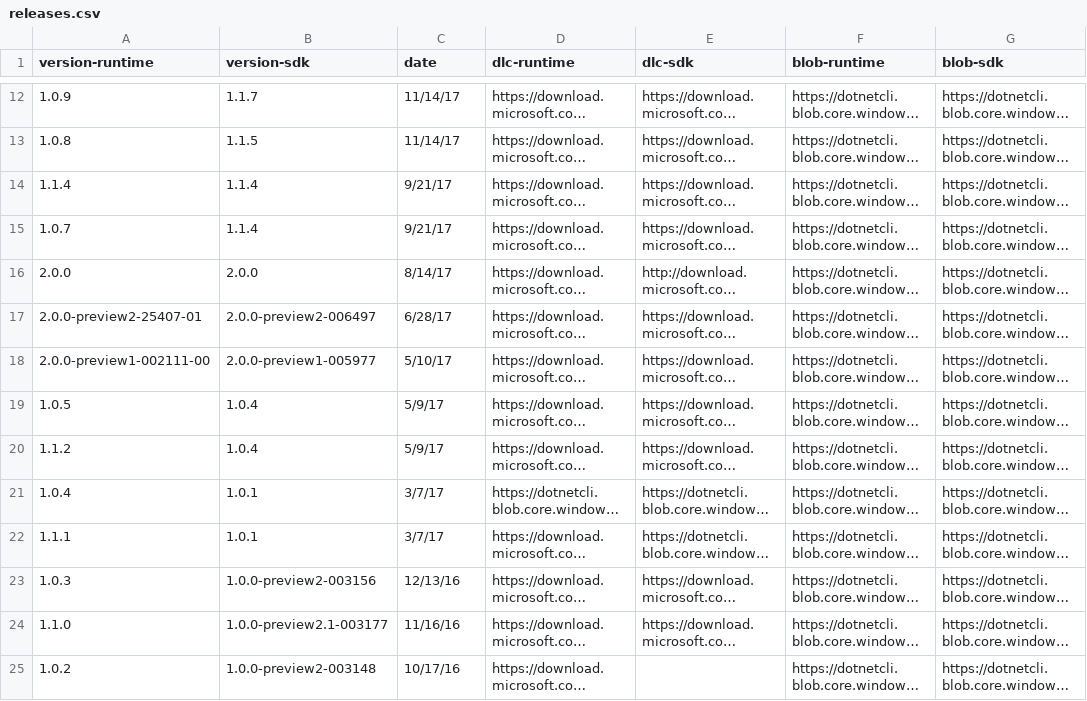
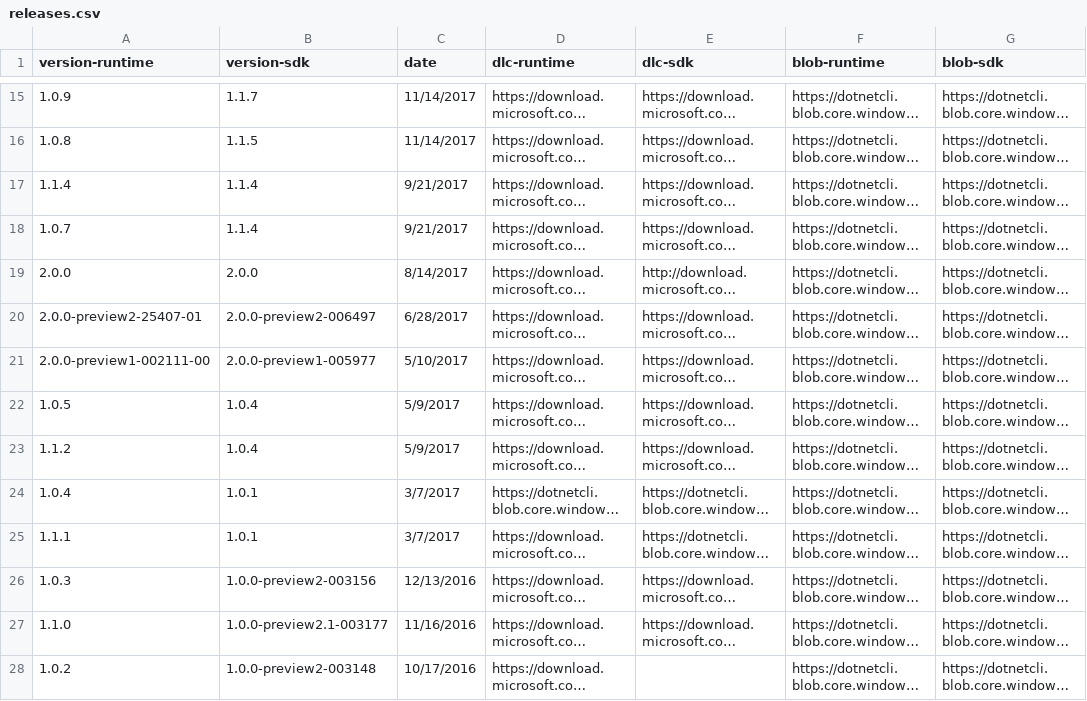
Before and after one commit to dotnet/core, a CSV file: release-notes/releases.csv, drawn as a sheet; only a part is shown, gaps mark what is left out; long unchanged cells end in …; addresses are those after the commit; the diff covers the shown part only; the diff names each change by its address in the sheet, - before the commit and + after, or states it on an @@ line.

Commit message:
update releases.csv for April release

```diff
--- a/release-notes/releases.csv
+++ b/release-notes/releases.csv
-C15:C16 (date): 11/14/17
+C15:C16 (date): 11/14/2017
-C17:C18 (date): 9/21/17
+C17:C18 (date): 9/21/2017
-C19 (date): 8/14/17
+C19 (date): 8/14/2017
-C20 (date): 6/28/17
+C20 (date): 6/28/2017
-C21 (date): 5/10/17
+C21 (date): 5/10/2017
-C22:C23 (date): 5/9/17
+C22:C23 (date): 5/9/2017
-C24:C25 (date): 3/7/17
+C24:C25 (date): 3/7/2017
-C26 (date): 12/13/16
+C26 (date): 12/13/2016
-C27 (date): 11/16/16
+C27 (date): 11/16/2016
-C28 (date): 10/17/16
+C28 (date): 10/17/2016
```
Also changed, not shown: 3 added rows and 13 edited cells elsewhere in this file.
